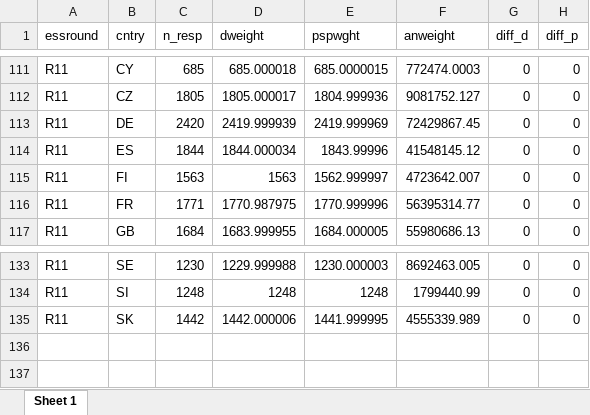
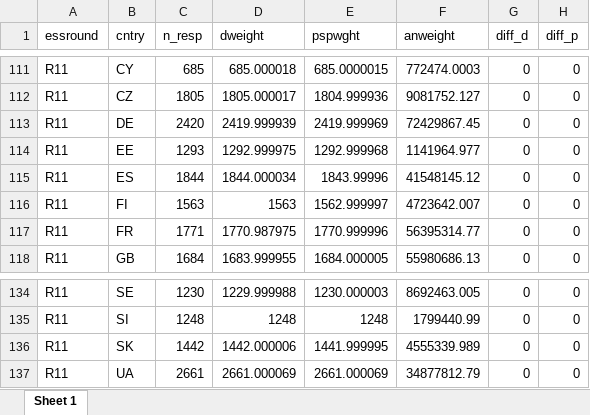
Before and after one commit to djhurio/ESS-precision, an Excel workbook: tables/tab_weight_sums.xlsx, sheet Sheet 1, drawn as a sheet; only a part is shown, gaps mark what is left out; values as stored, in another font and other column widths than the file's, no borders; the diff names each change by its address in the sheet, - before the commit and + after, or states it on an @@ line.

Commit message:
Add ESS11 edition 4.0: add install script & new data, update .Rprofile, parsing, validation, tables/variables and plots; remove old install and project file.

```diff
--- a/tables/tab_weight_sums.xlsx (sheet Sheet 1)
+++ b/tables/tab_weight_sums.xlsx (sheet Sheet 1)
+row 114: R11 | EE | 1293 | 1292.999975 | 1292.999968 | 1141964.977 | 0 | 0
+row 137: R11 | UA | 2661 | 2661.000069 | 2661.000069 | 34877812.79 | 0 | 0
```
Also changed, not shown: tables/variables-2.xlsx, tables/variables.xlsx, 17 other files.
